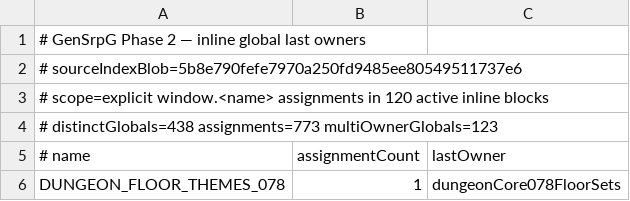
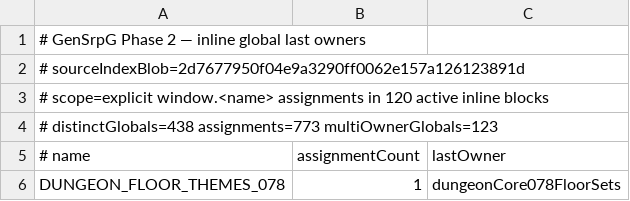
Before and after one commit to slyen4425-cloud/Zombicide-40k, a TSV file: docs/GENSRPG_PHASE2_INLINE_GLOBAL_LAST_OWNERS.tsv, drawn as a sheet; only a part is shown.

Commit message:
docs: align inline last-owner table after d10048 raccord

```diff
--- a/docs/GENSRPG_PHASE2_INLINE_GLOBAL_LAST_OWNERS.tsv
+++ b/docs/GENSRPG_PHASE2_INLINE_GLOBAL_LAST_OWNERS.tsv
@@ -1,3 +1,3 @@
 # GenSrpG Phase 2 — inline global last owners
-# sourceIndexBlob=5b8e790fefe7970a250fd9485ee80549511737e6
+# sourceIndexBlob=2d7677950f04e9a3290ff0062e157a126123891d
 # scope=explicit window.<name> assignments in 120 active inline blocks
```
